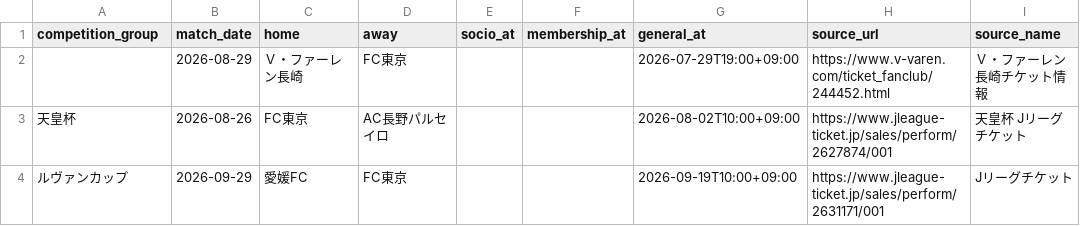
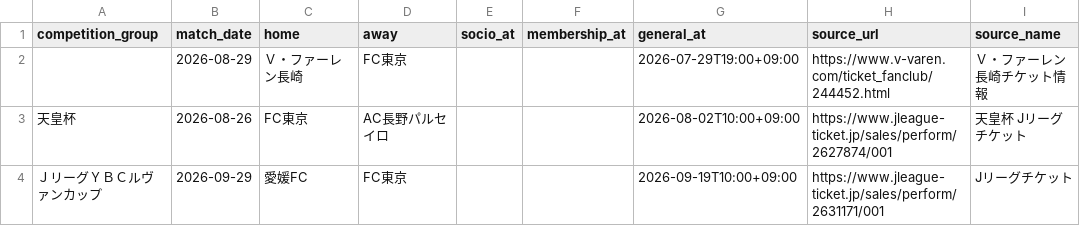
Before and after one commit to bizdocsupport/fctokyo-supporter-tools, a CSV file: data/manual_overrides.csv, drawn as a sheet; only a part is shown; the diff names each change by its address in the sheet, - before the commit and + after, or states it on an @@ line.

Commit message:
Update manual_overrides.csv

```diff
--- a/data/manual_overrides.csv
+++ b/data/manual_overrides.csv
-A4 (competition_group): ルヴァンカップ
+A4 (competition_group): ＪリーグＹＢＣルヴァンカップ
```
